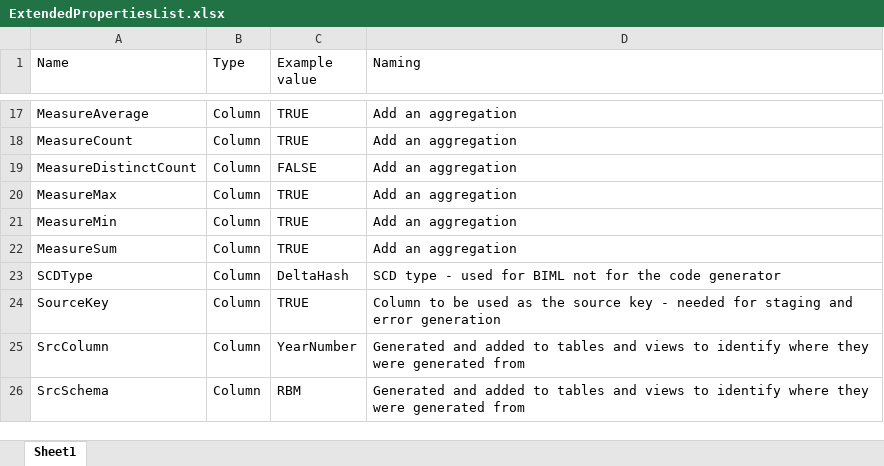
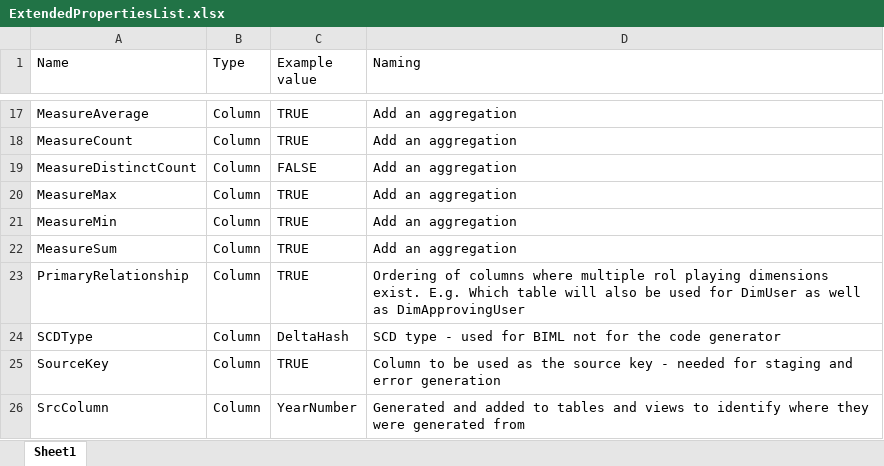
Before and after one commit to AphelionSoftware/DataLoadFrameworks, an Excel workbook: Documentation/ExtendedPropertiesList.xlsx, sheet Sheet1, drawn as a sheet; only a part is shown, gaps mark what is left out; the shorter side is filled out with more unchanged rows; values as stored, in another font and other column widths than the file's, no borders; the diff names each change by its address in the sheet, - before the commit and + after, or states it on an @@ line.

Commit message:
Creates only first child dimension. Still working on role playing.

```diff
--- a/Documentation/ExtendedPropertiesList.xlsx (sheet Sheet1)
+++ b/Documentation/ExtendedPropertiesList.xlsx (sheet Sheet1)
+row 23: PrimaryRelationship | Column | TRUE | Ordering of columns where multiple rol playing dimensions exist. E.g. Which table will also be used for DimUser as well as DimApprovingUser
```
Also changed, not shown: 4 other files.
